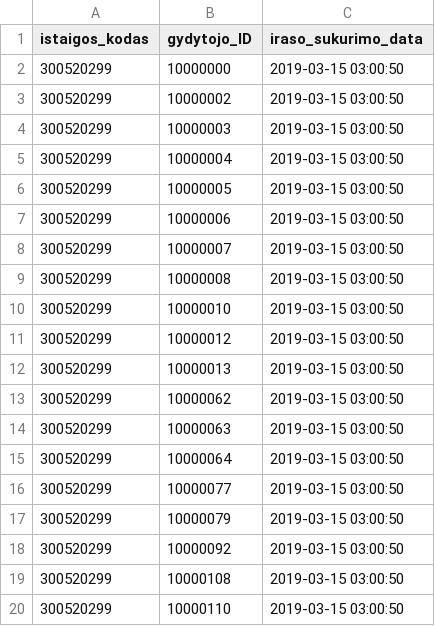
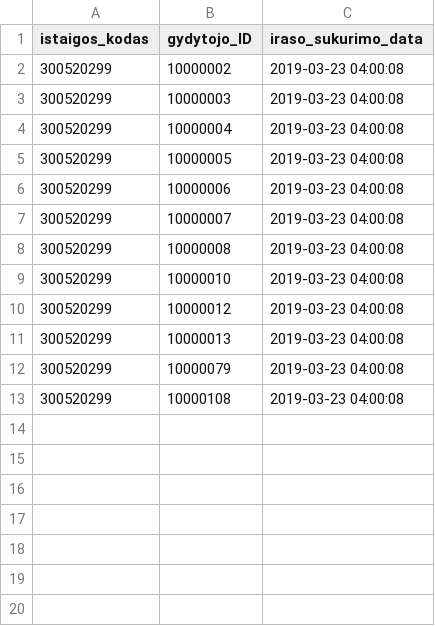
Before and after one commit to vilnius/poliklinikos, a CSV file: data/VRMMC/Registracija/300520299_family_doctors_list.csv, drawn as a sheet.

Commit message:
Seimos gydytoju eiliu teikimas 2019-03-23

```diff
--- a/data/VRMMC/Registracija/300520299_family_doctors_list.csv
+++ b/data/VRMMC/Registracija/300520299_family_doctors_list.csv
@@ -1,20 +1,13 @@
 istaigos_kodas;gydytojo_ID;iraso_sukurimo_data
-300520299;10000000;2019-03-15 03:00:50
-300520299;10000002;2019-03-15 03:00:50
-300520299;10000003;2019-03-15 03:00:50
-300520299;10000004;2019-03-15 03:00:50
-300520299;10000005;2019-03-15 03:00:50
-300520299;10000006;2019-03-15 03:00:50
-300520299;10000007;2019-03-15 03:00:50
-300520299;10000008;2019-03-15 03:00:50
-300520299;10000010;2019-03-15 03:00:50
-300520299;10000012;2019-03-15 03:00:50
-300520299;10000013;2019-03-15 03:00:50
-300520299;10000062;2019-03-15 03:00:50
-300520299;10000063;2019-03-15 03:00:50
-300520299;10000064;2019-03-15 03:00:50
-300520299;10000077;2019-03-15 03:00:50
-300520299;10000079;2019-03-15 03:00:50
-300520299;10000092;2019-03-15 03:00:50
-300520299;10000108;2019-03-15 03:00:50
-300520299;10000110;2019-03-15 03:00:50
+300520299;10000002;2019-03-23 04:00:08
+300520299;10000003;2019-03-23 04:00:08
+300520299;10000004;2019-03-23 04:00:08
+300520299;10000005;2019-03-23 04:00:08
+300520299;10000006;2019-03-23 04:00:08
+300520299;10000007;2019-03-23 04:00:08
+300520299;10000008;2019-03-23 04:00:08
+300520299;10000010;2019-03-23 04:00:08
+300520299;10000012;2019-03-23 04:00:08
+300520299;10000013;2019-03-23 04:00:08
+300520299;10000079;2019-03-23 04:00:08
+300520299;10000108;2019-03-23 04:00:08
```
